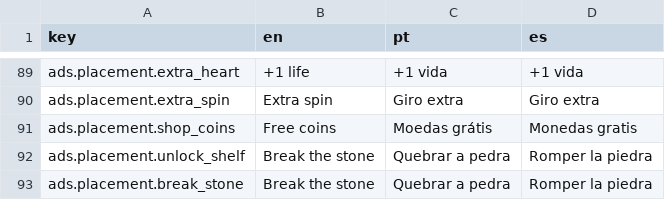
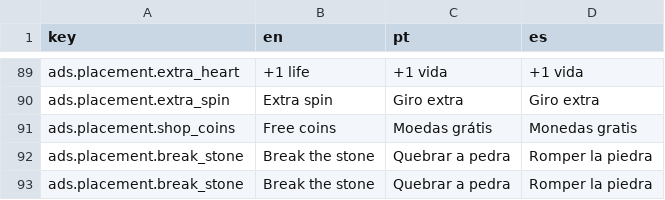
Before and after one commit to obrunogames/potion-pop, a CSV file: Assets/_Game/Resources/Loc/services.csv, drawn as a sheet; only a part is shown, gaps mark what is left out.

```diff
--- a/Assets/_Game/Resources/Loc/services.csv
+++ b/Assets/_Game/Resources/Loc/services.csv
@@ -91,3 +91,3 @@ ads.placement.extra_spin,Extra spin,Giro extra,Giro extra
 ads.placement.shop_coins,Free coins,Moedas grátis,Monedas gratis
-ads.placement.unlock_shelf,Break the stone,Quebrar a pedra,Romper la piedra
+ads.placement.break_stone,Break the stone,Quebrar a pedra,Romper la piedra
 ads.placement.break_stone,Break the stone,Quebrar a pedra,Romper la piedra
```
Also changed, not shown: 4 other files.
